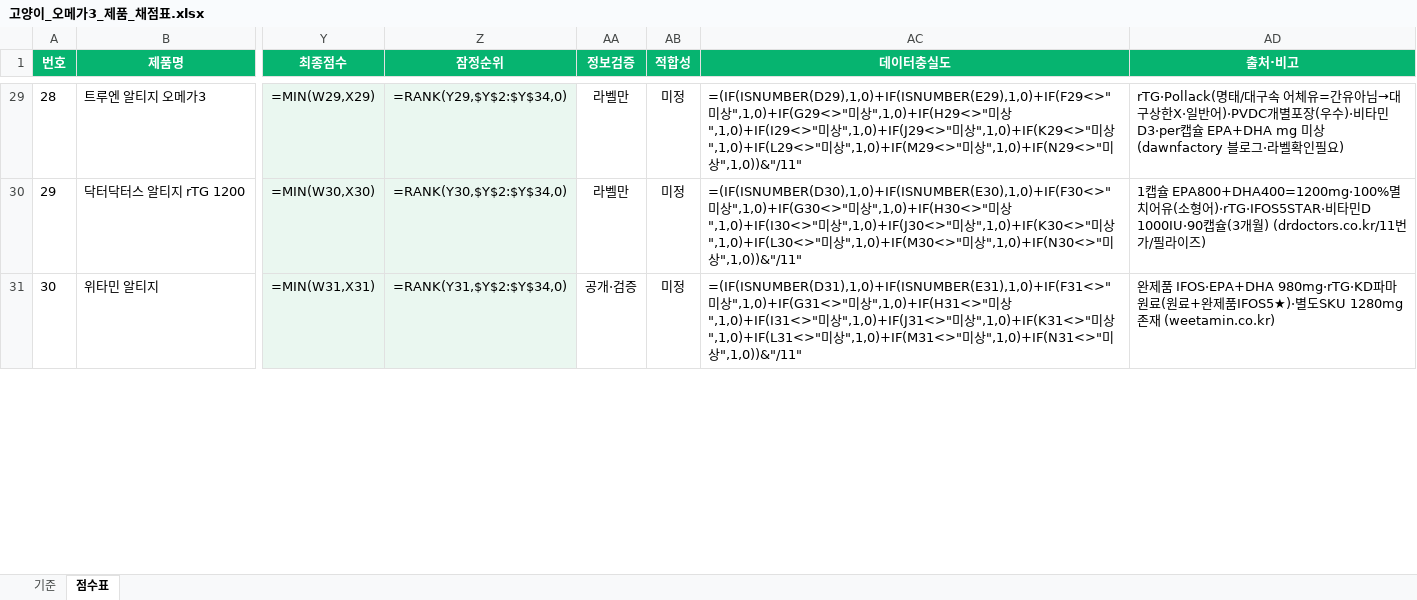
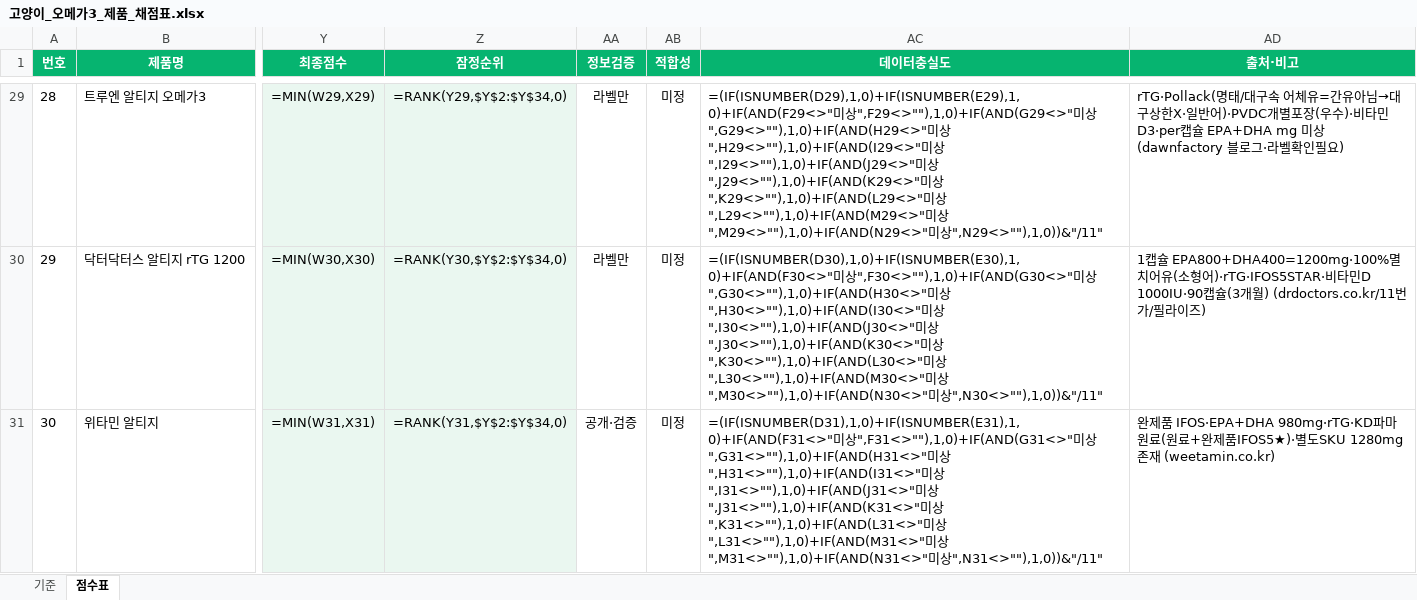
Before and after one commit to hongbbol/omega, an Excel workbook: 고양이_오메가3_제품_채점표.xlsx, sheet 점수표, drawn as a sheet; only a part is shown, gaps mark what is left out; values as stored, in another font and other column widths than the file's, no borders; formulas without a stored value are shown as written; the diff covers the shown part only; the diff names each change by its address in the sheet, - before the commit and + after, or states it on an @@ line.

```diff
--- a/고양이_오메가3_제품_채점표.xlsx (sheet 점수표)
+++ b/고양이_오메가3_제품_채점표.xlsx (sheet 점수표)
-AC29 (데이터충실도): =(IF(ISNUMBER(D29),1,0)+IF(ISNUMBER(E29),1,0)+IF(F29<>"미상",1,0)+IF(G29<>"미상",1,0)+IF(H29<>"미상",1,0)+IF(I29<>"미상",1,0)+IF(J29<>"미상",1,0)+IF(K29<>"미상",1,0)+IF(L29<>"미상",1,0)+IF(M29<>"미상",1,0)+IF(N29<>"미상",1,0))&"/11"
+AC29 (데이터충실도): =(IF(ISNUMBER(D29),1,0)+IF(ISNUMBER(E29),1,0)+IF(AND(F29<>"미상",F29<>""),1,0)+IF(AND(G29<>"미상",G29<>""),1,0)+IF(AND(H29<>"미상",H29<>""),1,0)+IF(AND(I29<>"미상",I29<>""),1,0)+IF(AND(J29<>"미상",J29<>""),1,0)+IF(AND(K29<>"미상",K29<>""),1,0)+IF(AND(L29<>"미상",L29<>""),1,0)+IF(AND(M29<>"미상",M29<>""),1,0)+IF(AND(N29<>"미상",N29<>""),1,0))&"/11"
-AC30 (데이터충실도): =(IF(ISNUMBER(D30),1,0)+IF(ISNUMBER(E30),1,0)+IF(F30<>"미상",1,0)+IF(G30<>"미상",1,0)+IF(H30<>"미상",1,0)+IF(I30<>"미상",1,0)+IF(J30<>"미상",1,0)+IF(K30<>"미상",1,0)+IF(L30<>"미상",1,0)+IF(M30<>"미상",1,0)+IF(N30<>"미상",1,0))&"/11"
+AC30 (데이터충실도): =(IF(ISNUMBER(D30),1,0)+IF(ISNUMBER(E30),1,0)+IF(AND(F30<>"미상",F30<>""),1,0)+IF(AND(G30<>"미상",G30<>""),1,0)+IF(AND(H30<>"미상",H30<>""),1,0)+IF(AND(I30<>"미상",I30<>""),1,0)+IF(AND(J30<>"미상",J30<>""),1,0)+IF(AND(K30<>"미상",K30<>""),1,0)+IF(AND(L30<>"미상",L30<>""),1,0)+IF(AND(M30<>"미상",M30<>""),1,0)+IF(AND(N30<>"미상",N30<>""),1,0))&"/11"
-AC31 (데이터충실도): =(IF(ISNUMBER(D31),1,0)+IF(ISNUMBER(E31),1,0)+IF(F31<>"미상",1,0)+IF(G31<>"미상",1,0)+IF(H31<>"미상",1,0)+IF(I31<>"미상",1,0)+IF(J31<>"미상",1,0)+IF(K31<>"미상",1,0)+IF(L31<>"미상",1,0)+IF(M31<>"미상",1,0)+IF(N31<>"미상",1,0))&"/11"
+AC31 (데이터충실도): =(IF(ISNUMBER(D31),1,0)+IF(ISNUMBER(E31),1,0)+IF(AND(F31<>"미상",F31<>""),1,0)+IF(AND(G31<>"미상",G31<>""),1,0)+IF(AND(H31<>"미상",H31<>""),1,0)+IF(AND(I31<>"미상",I31<>""),1,0)+IF(AND(J31<>"미상",J31<>""),1,0)+IF(AND(K31<>"미상",K31<>""),1,0)+IF(AND(L31<>"미상",L31<>""),1,0)+IF(AND(M31<>"미상",M31<>""),1,0)+IF(AND(N31<>"미상",N31<>""),1,0))&"/11"
```
Also changed, not shown: 30 edited cells elsewhere in this sheet, 4 other files.
